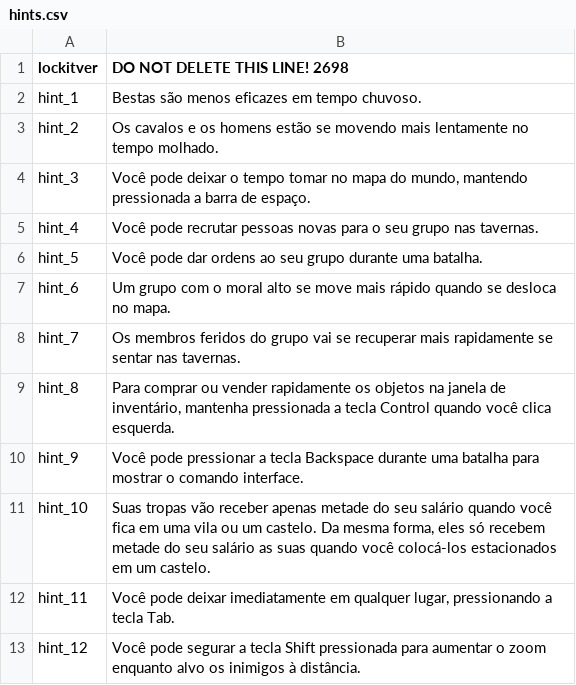
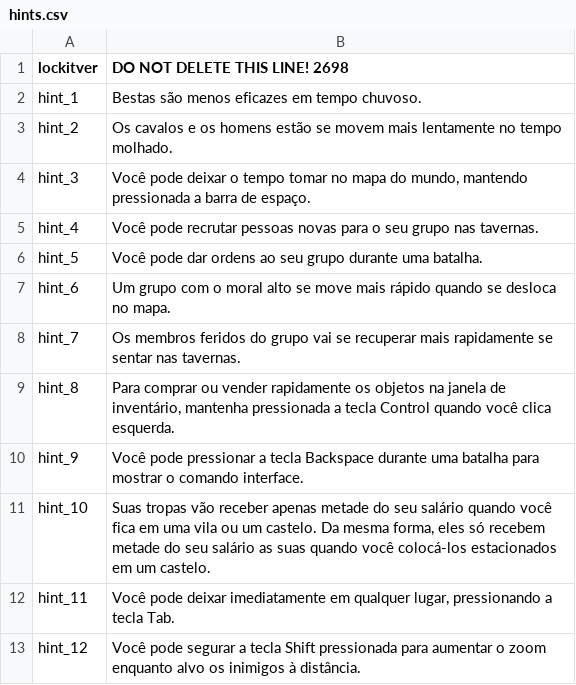
Before and after one commit to Gaboso/TraducaoMountAndBlade, a CSV file: languages/fr/hints.csv, drawn as a sheet.

```diff
--- a/languages/fr/hints.csv
+++ b/languages/fr/hints.csv
@@ -2,3 +2,3 @@
 hint_1|Bestas são menos eficazes em tempo chuvoso.
-hint_2|Os cavalos e os homens estão se movendo mais lentamente no tempo molhado.
+hint_2|Os cavalos e os homens estão se movem mais lentamente no tempo molhado.
 hint_3|Você pode deixar o tempo tomar no mapa do mundo, mantendo pressionada a barra de espaço.
```
Also changed, not shown: Modules/Native/Languages/fr/skins.csv, Modules/Native/Languages/fr/troops.csv, 2 other files.
